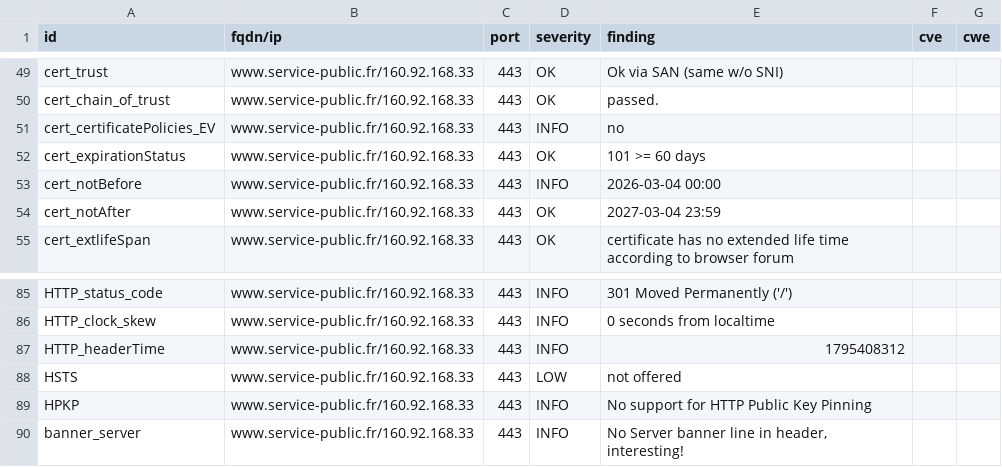
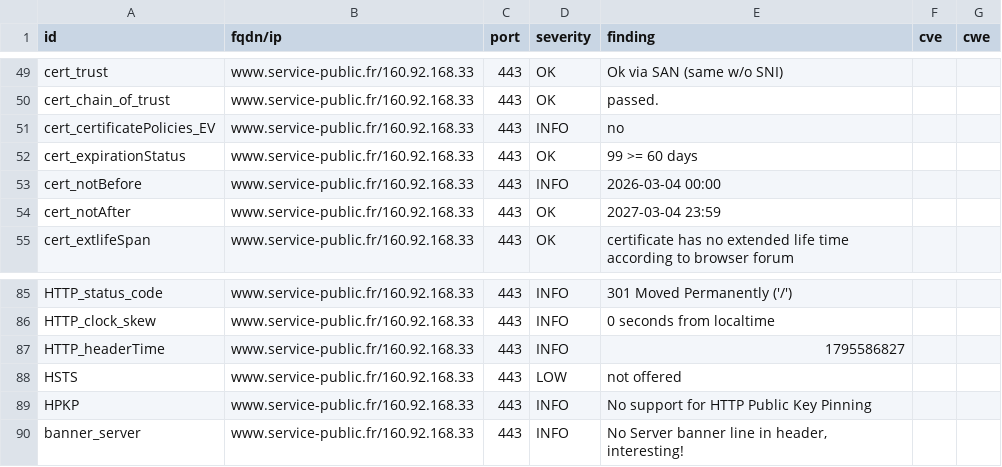
Before and after one commit to dnum-mi/dashlord, a CSV file: results/aHR0cHM6Ly93d3cuc2VydmljZS1wdWJsaWMuZnIvcGFydGljdWxpZXJzL3Zvc2Ryb2l0cy9kZW1hcmNoZXMtZXQtb3V0aWxzL0lTRQ==/testssl.csv, drawn as a sheet; only a part is shown, gaps mark what is left out; the diff names each change by its address in the sheet, - before the commit and + after, or states it on an @@ line.

```diff
--- a/results/aHR0cHM6Ly93d3cuc2VydmljZS1wdWJsaWMuZnIvcGFydGljdWxpZXJzL3Zvc2Ryb2l0cy9kZW1hcmNoZXMtZXQtb3V0aWxzL0lTRQ==/testssl.csv
+++ b/results/aHR0cHM6Ly93d3cuc2VydmljZS1wdWJsaWMuZnIvcGFydGljdWxpZXJzL3Zvc2Ryb2l0cy9kZW1hcmNoZXMtZXQtb3V0aWxzL0lTRQ==/testssl.csv
-E52 (finding): 101 >= 60 days
+E52 (finding): 99 >= 60 days
-E87 (finding): 1795408312
+E87 (finding): 1795586827
```
Also changed, not shown: 2 other files.
